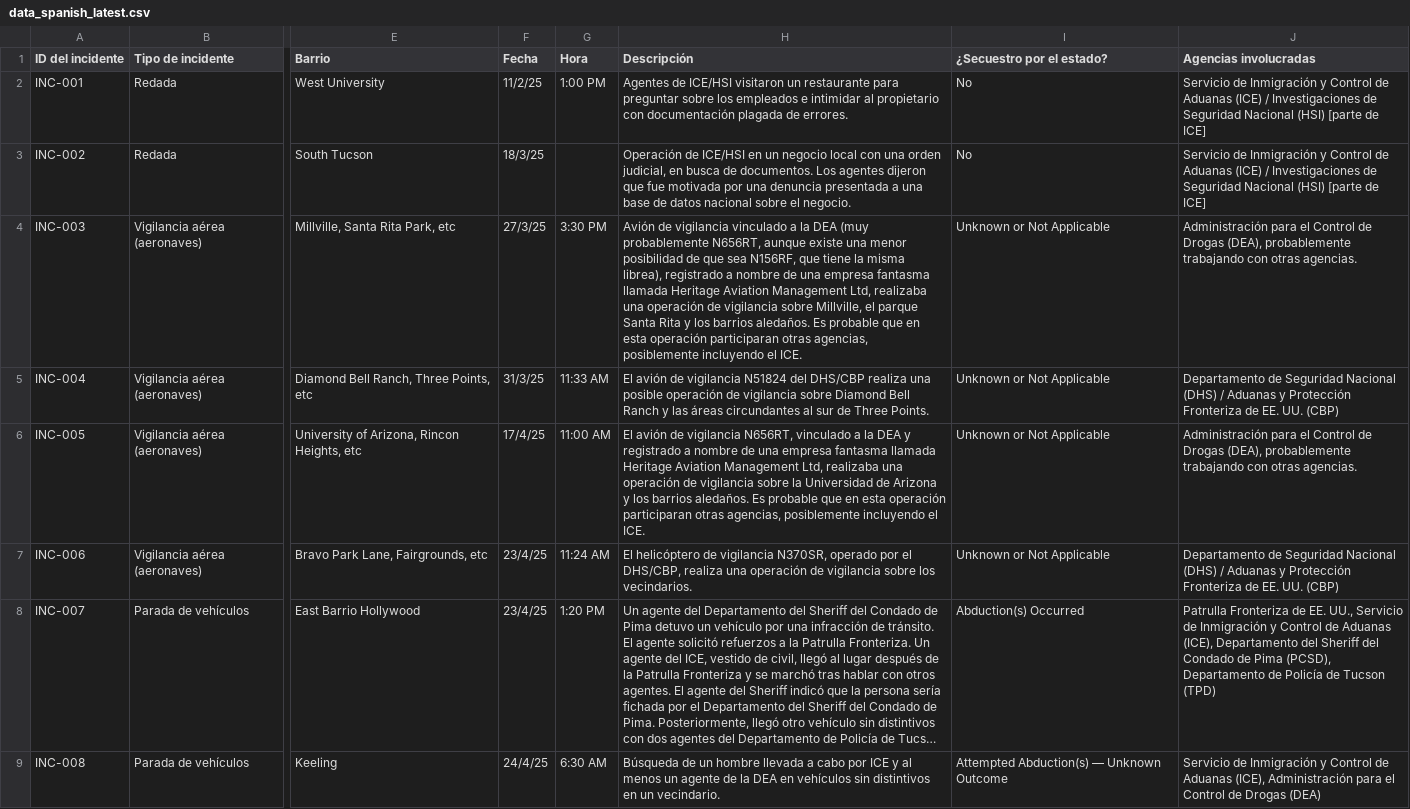
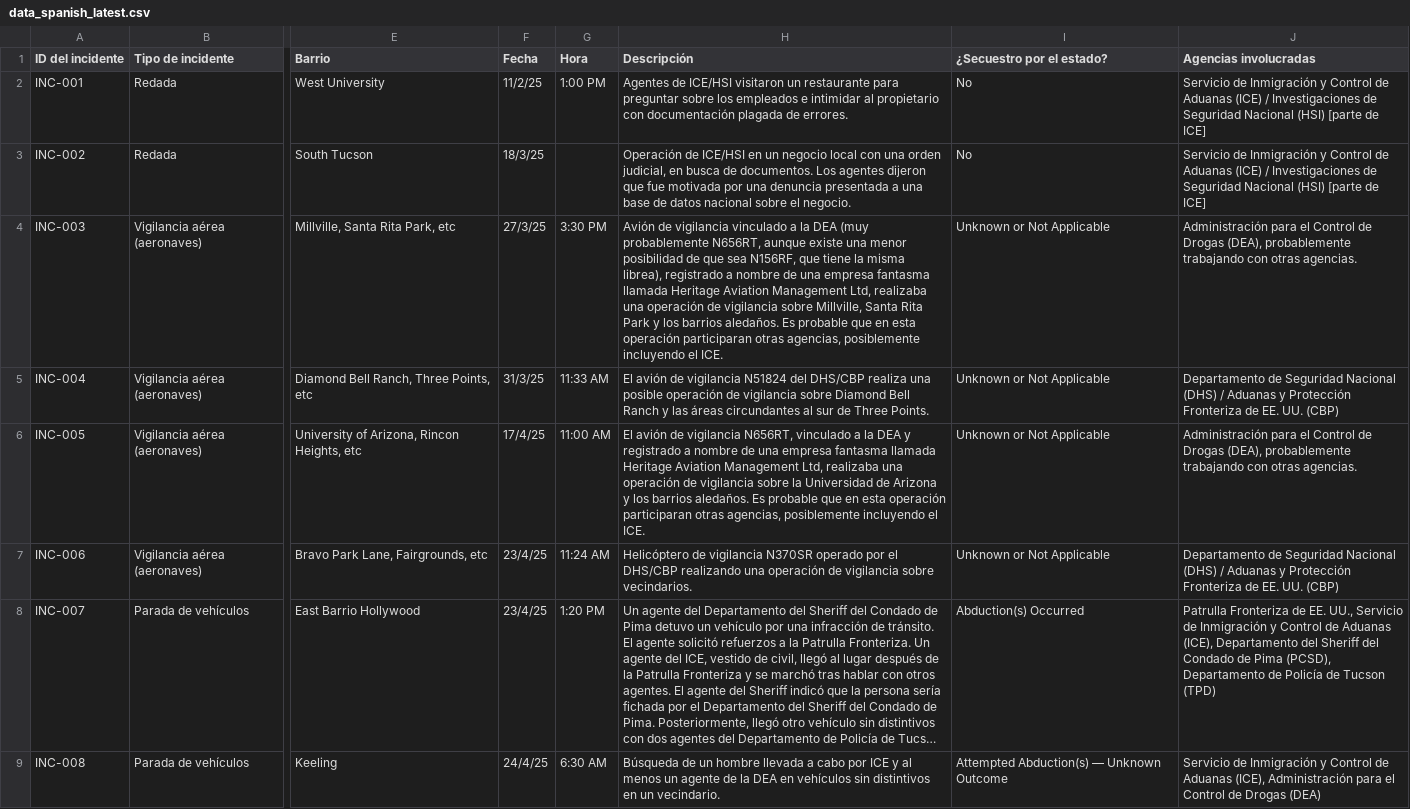
Before and after one commit to duganmeyer/Migra-Map-Data, a CSV file: data_spanish_latest.csv, drawn as a sheet; only a part is shown, gaps mark what is left out; long unchanged cells end in …; the diff covers the shown part only; the diff names each change by its address in the sheet, - before the commit and + after, or states it on an @@ line.

```diff
--- a/data_spanish_latest.csv
+++ b/data_spanish_latest.csv
-H4 (Descripción): …sobre Millville, el parque Santa Rita y los…
+H4 (Descripción): …sobre Millville, Santa Rita Park y los…
-H7 (Descripción): El helicóptero de vigilancia N370SR, operado por el DHS/CBP, realiza una operación de vigilancia sobre los vecindarios.
+H7 (Descripción): Helicóptero de vigilancia N370SR operado por el DHS/CBP realizando una operación de vigilancia sobre vecindarios.
```
Also changed, not shown: 17 edited cells elsewhere in this file, data_spanish.csv.
